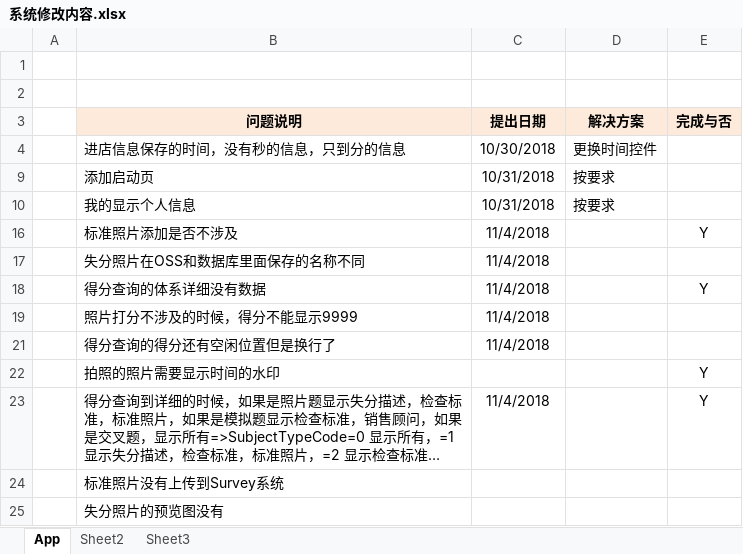
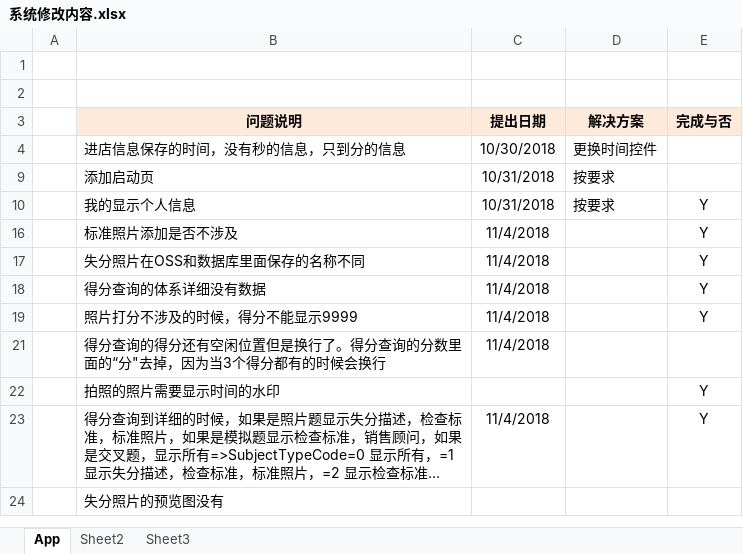
Before and after one commit to Yrtech-Tony/com.yrtech.SurveyAPI, an Excel workbook: Doc/系统修改内容.xlsx, sheet App, drawn as a sheet; long unchanged cells end in …; values as stored, in another font and other column widths than the file's, no borders; the diff names each change by its address in the sheet, - before the commit and + after, or states it on an @@ line.

```diff
--- a/Doc/系统修改内容.xlsx (sheet App)
+++ b/Doc/系统修改内容.xlsx (sheet App)
-E10 (完成与否): (empty)
+E10 (完成与否): Y
-E17 (完成与否): (empty)
+E17 (完成与否): Y
-E19 (完成与否): (empty)
+E19 (完成与否): Y
-B21 (问题说明): 得分查询的得分还有空闲位置但是换行了
+B21 (问题说明): 得分查询的得分还有空闲位置但是换行了。得分查询的分数里面的“分"去掉，因为当3个得分都有的时候会换行
-row 24:  | 标准照片没有上传到Survey系统
```
Also changed, not shown: 1 other file.
